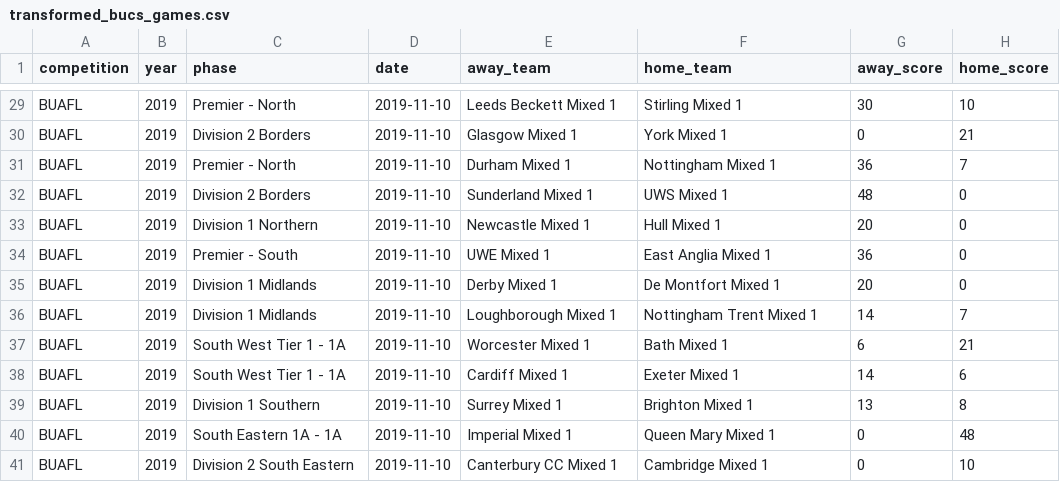
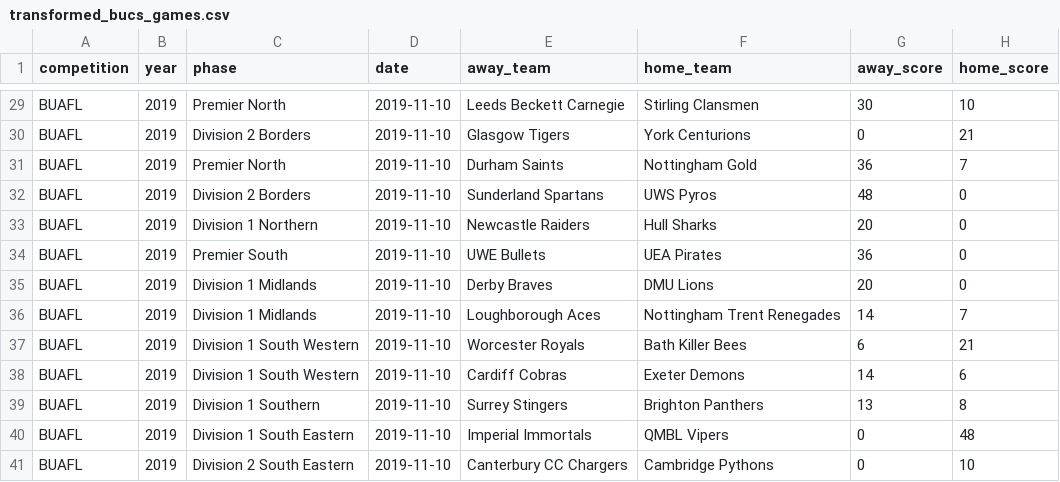
Before and after one commit to brynprice/uk-american-football, a CSV file: data/transformed_bucs_games.csv, drawn as a sheet; only a part is shown, gaps mark what is left out; the diff covers the shown part only; the diff names each change by its address in the sheet, - before the commit and + after, or states it on an @@ line.

```diff
--- a/data/transformed_bucs_games.csv
+++ b/data/transformed_bucs_games.csv
-C29 (phase): Premier - North
+C29 (phase): Premier North
-E29 (away_team): Leeds Beckett Mixed 1
+E29 (away_team): Leeds Beckett Carnegie
-F29 (home_team): Stirling Mixed 1
+F29 (home_team): Stirling Clansmen
-E30 (away_team): Glasgow Mixed 1
+E30 (away_team): Glasgow Tigers
-F30 (home_team): York Mixed 1
+F30 (home_team): York Centurions
-C31 (phase): Premier - North
+C31 (phase): Premier North
-E31 (away_team): Durham Mixed 1
+E31 (away_team): Durham Saints
-F31 (home_team): Nottingham Mixed 1
+F31 (home_team): Nottingham Gold
-E32 (away_team): Sunderland Mixed 1
+E32 (away_team): Sunderland Spartans
-F32 (home_team): UWS Mixed 1
+F32 (home_team): UWS Pyros
-E33 (away_team): Newcastle Mixed 1
+E33 (away_team): Newcastle Raiders
-F33 (home_team): Hull Mixed 1
+F33 (home_team): Hull Sharks
-C34 (phase): Premier - South
+C34 (phase): Premier South
-E34 (away_team): UWE Mixed 1
+E34 (away_team): UWE Bullets
-F34 (home_team): East Anglia Mixed 1
+F34 (home_team): UEA Pirates
-E35 (away_team): Derby Mixed 1
+E35 (away_team): Derby Braves
-F35 (home_team): De Montfort Mixed 1
+F35 (home_team): DMU Lions
-E36 (away_team): Loughborough Mixed 1
+E36 (away_team): Loughborough Aces
-F36 (home_team): Nottingham Trent Mixed 1
+F36 (home_team): Nottingham Trent Renegades
-C37:C38 (phase): South West Tier 1 - 1A
+C37:C38 (phase): Division 1 South Western
-E37 (away_team): Worcester Mixed 1
+E37 (away_team): Worcester Royals
-F37 (home_team): Bath Mixed 1
+F37 (home_team): Bath Killer Bees
-E38 (away_team): Cardiff Mixed 1
+E38 (away_team): Cardiff Cobras
-F38 (home_team): Exeter Mixed 1
+F38 (home_team): Exeter Demons
-E39 (away_team): Surrey Mixed 1
+E39 (away_team): Surrey Stingers
-F39 (home_team): Brighton Mixed 1
+F39 (home_team): Brighton Panthers
-C40 (phase): South Eastern 1A - 1A
+C40 (phase): Division 1 South Eastern
-E40 (away_team): Imperial Mixed 1
+E40 (away_team): Imperial Immortals
-F40 (home_team): Queen Mary Mixed 1
+F40 (home_team): QMBL Vipers
-E41 (away_team): Canterbury CC Mixed 1
+E41 (away_team): Canterbury CC Chargers
-F41 (home_team): Cambridge Mixed 1
+F41 (home_team): Cambridge Pythons
```
Also changed, not shown: 85 edited cells elsewhere in this file, data/games2021.csv, data/games2022.csv, 3 other files.
